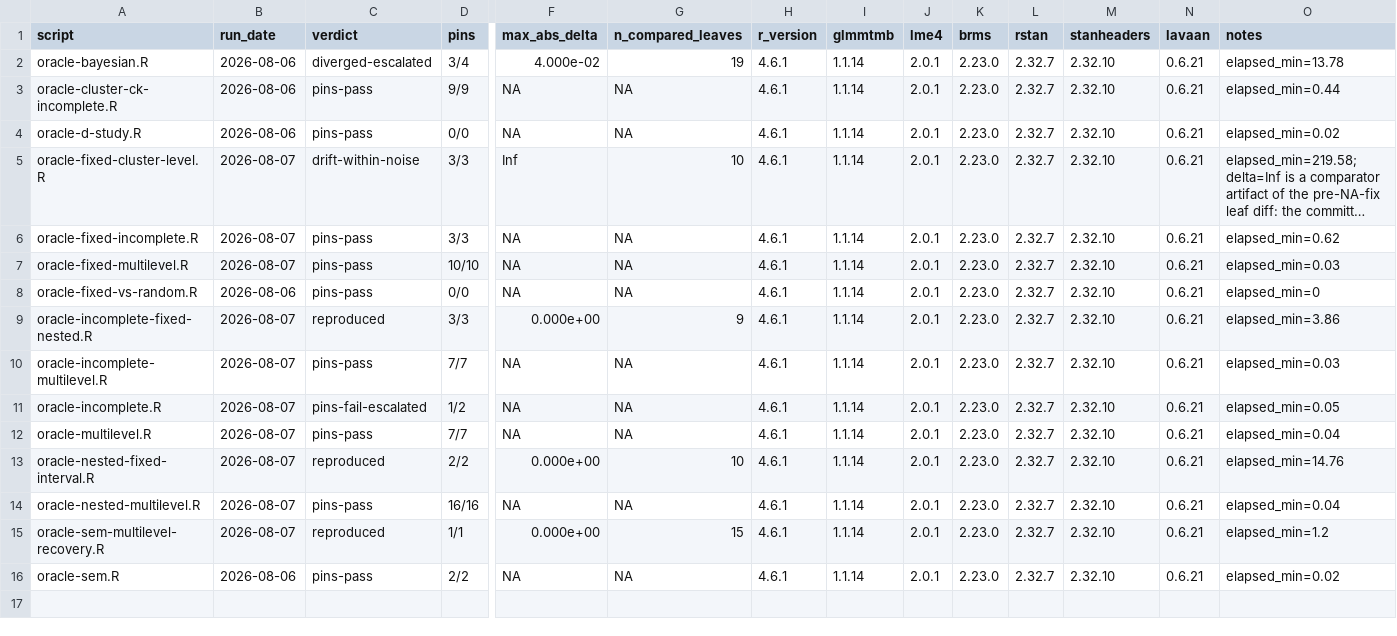
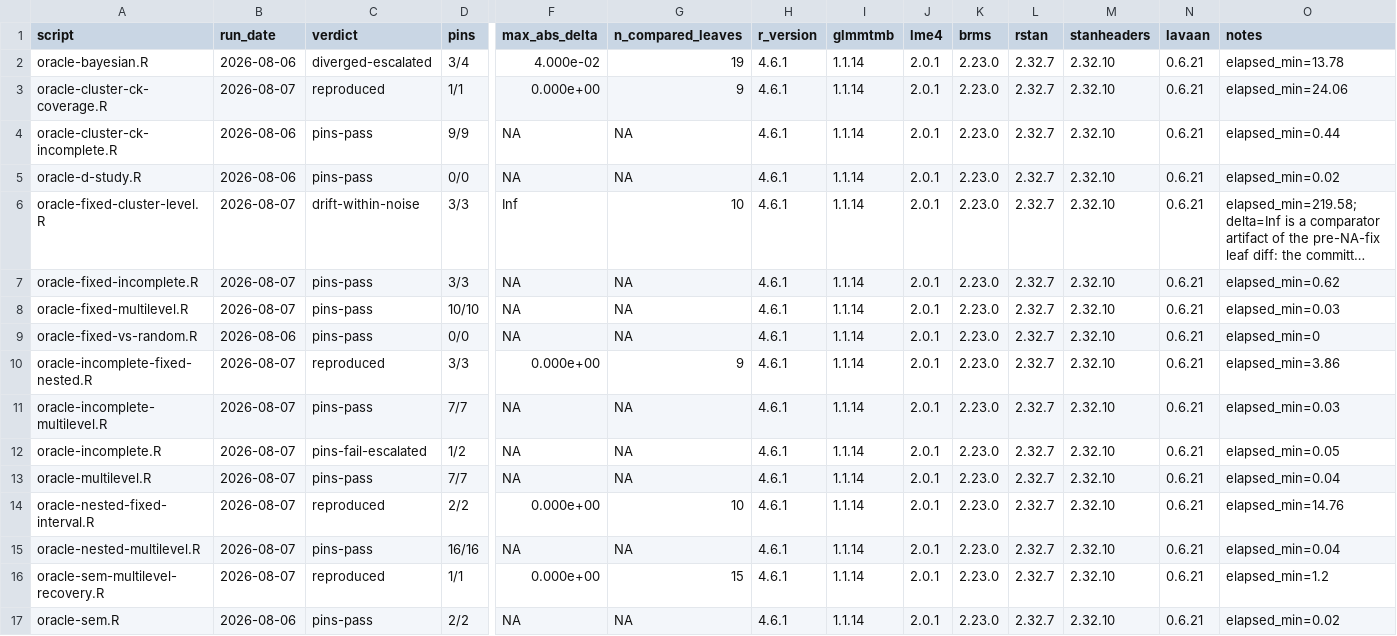
Before and after one commit to jmgirard/intraclass, a TSV file: data-raw/oracle-rerun-ledger.tsv, drawn as a sheet; only a part is shown, gaps mark what is left out; long unchanged cells end in …; rows hold the shown columns only; the diff names each change by its address in the sheet, - before the commit and + after, or states it on an @@ line.

```diff
--- a/data-raw/oracle-rerun-ledger.tsv
+++ b/data-raw/oracle-rerun-ledger.tsv
+row 3: oracle-cluster-ck-coverage.R | 2026-08-07 | reproduced | 1/1 | 0.000e+00 | 9 | 4.6.1 | 1.1.14 | 2.0.1 | 2.23.0 | 2.32.7 | 2.32.10 | 0.6.21 | elapsed_min=24.06
```
Also changed, not shown: 1 other file.
